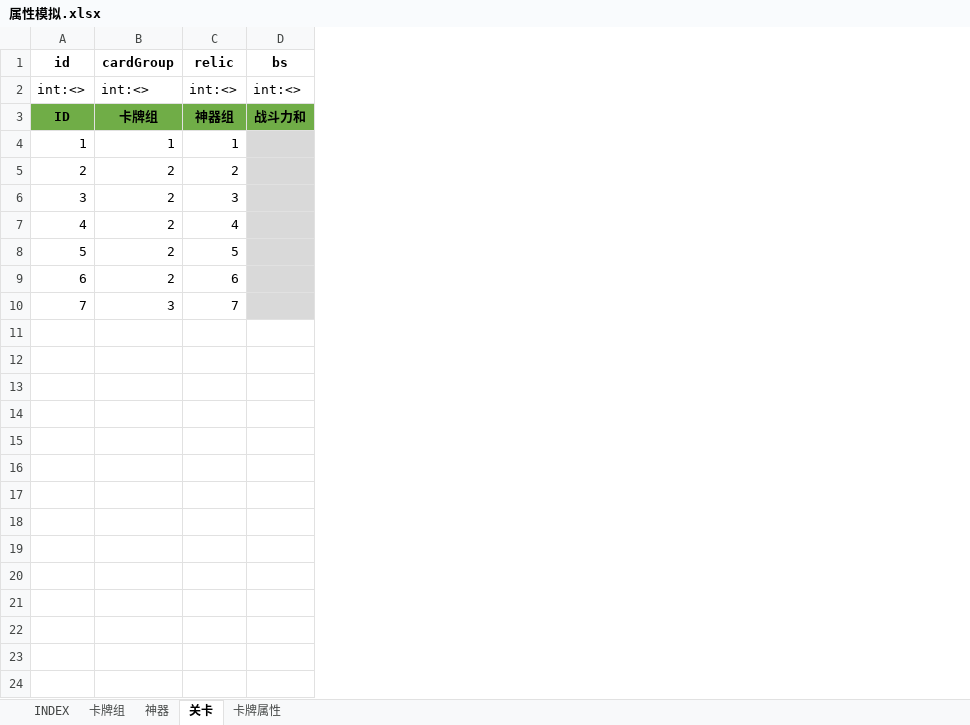
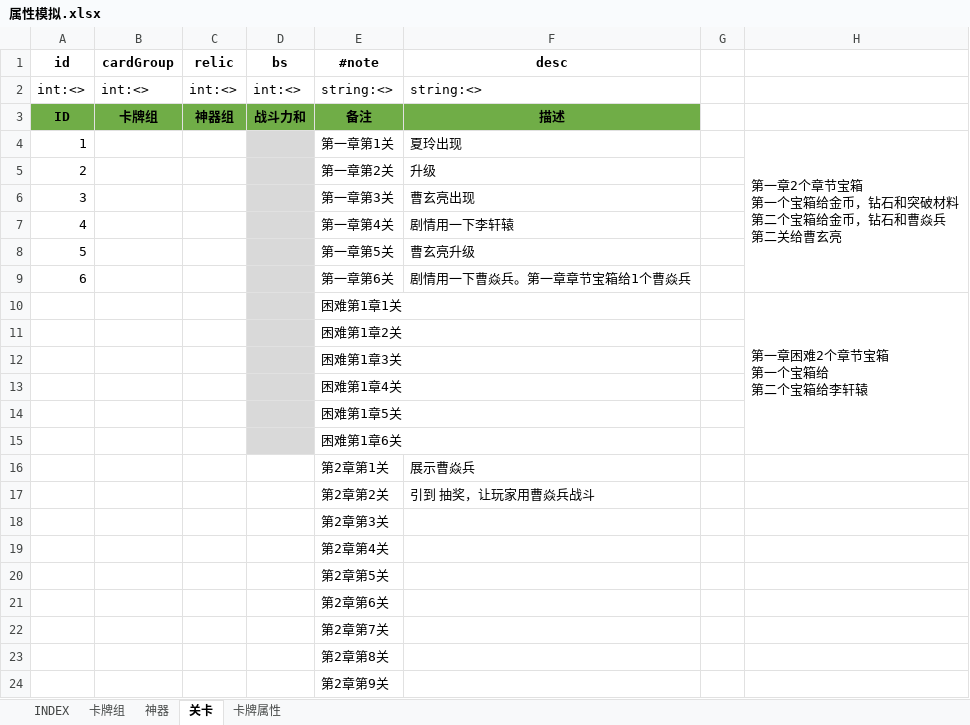
Before and after one commit to hataksumo/UIDesigner, an Excel workbook: Excel/属性模拟.xlsx, sheet 关卡, drawn as a sheet; values as stored, in another font and other column widths than the file's, no borders; ↵ is a line break in a cell; the diff names each change by its address in the sheet, - before the commit and + after, or states it on an @@ line.

```diff
--- a/Excel/属性模拟.xlsx (sheet 关卡)
+++ b/Excel/属性模拟.xlsx (sheet 关卡)
+column E (#note), rows 2-10: string:<> | 备注 | 第一章第1关 | 第一章第2关 | 第一章第3关 | 第一章第4关 | 第一章第5关 | 第一章第6关 | 困难第1章1关
+column F (desc), rows 2-9: string:<> | 描述 | 夏玲出现 | 升级 | 曹玄亮出现 | 剧情用一下李轩辕 | 曹玄亮升级 | 剧情用一下曹焱兵。第一章章节宝箱给1个曹焱兵
+column G, empty
+column H, rows 4-10: 第一章2个章节宝箱 ↵ 第一个宝箱给金币，钻石和突破材料 ↵ 第二个宝箱给金币，钻石和曹焱兵 ↵ 第二关给曹玄亮 |  |  |  |  |  | 第一章困难2个章节宝箱 ↵ 第一个宝箱给 ↵ 第二个宝箱给李轩辕
-B4 (cardGroup): 1
+B4 (cardGroup): (empty)
-C4 (relic): 1
+C4 (relic): (empty)
-B5:B9 (cardGroup): 2
+B5:B9 (cardGroup): (empty)
-C5 (relic): 2
+C5 (relic): (empty)
-C6 (relic): 3
+C6 (relic): (empty)
-C7 (relic): 4
+C7 (relic): (empty)
-C8 (relic): 5
+C8 (relic): (empty)
-C9 (relic): 6
+C9 (relic): (empty)
@@ column A (id) renumbered in row 10 @@
-B10 (cardGroup): 3
+B10 (cardGroup): (empty)
-C10 (relic): 7
+C10 (relic): (empty)
+row 11:  |  |  |  | 困难第1章2关
+row 12:  |  |  |  | 困难第1章3关
+row 13:  |  |  |  | 困难第1章4关
+row 14:  |  |  |  | 困难第1章5关
+row 15:  |  |  |  | 困难第1章6关
+row 16:  |  |  |  | 第2章第1关 | 展示曹焱兵
+row 17:  |  |  |  | 第2章第2关 | 引到 抽奖，让玩家用曹焱兵战斗
+row 18:  |  |  |  | 第2章第3关
+row 19:  |  |  |  | 第2章第4关
+row 20:  |  |  |  | 第2章第5关
+row 21:  |  |  |  | 第2章第6关
+row 22:  |  |  |  | 第2章第7关
+row 23:  |  |  |  | 第2章第8关
+row 24:  |  |  |  | 第2章第9关
```
Also changed, not shown: 3 other files.
